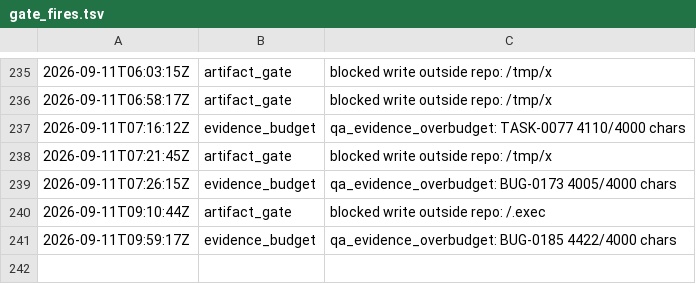
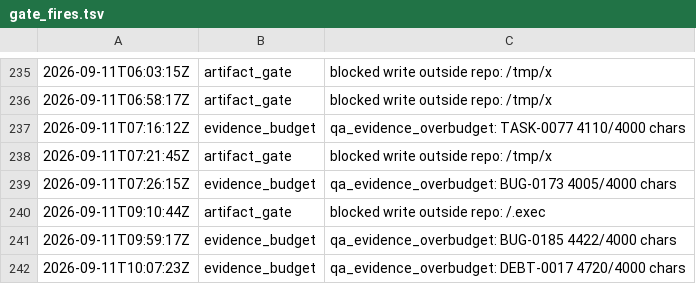
Before and after one commit to kblabsths/KPop-Social-Admin, a TSV file: agenticflow/tracker/gate_fires.tsv, drawn as a sheet; only a part is shown, gaps mark what is left out.

```diff
--- a/agenticflow/tracker/gate_fires.tsv
+++ b/agenticflow/tracker/gate_fires.tsv
@@ -241 +241,2 @@
 2026-09-11T09:59:17Z	evidence_budget	qa_evidence_overbudget: BUG-0185 4422/4000 chars
+2026-09-11T10:07:23Z	evidence_budget	qa_evidence_overbudget: DEBT-0017 4720/4000 chars
```
Also changed, not shown: agenticflow/tracker/qa_outcomes.tsv, 3 other files.
